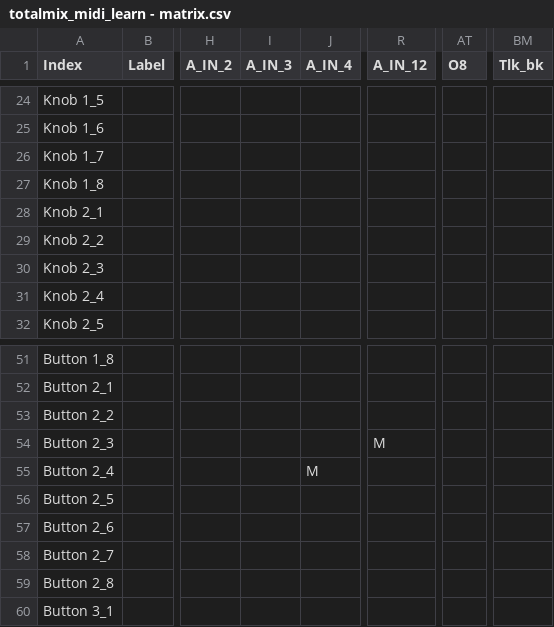
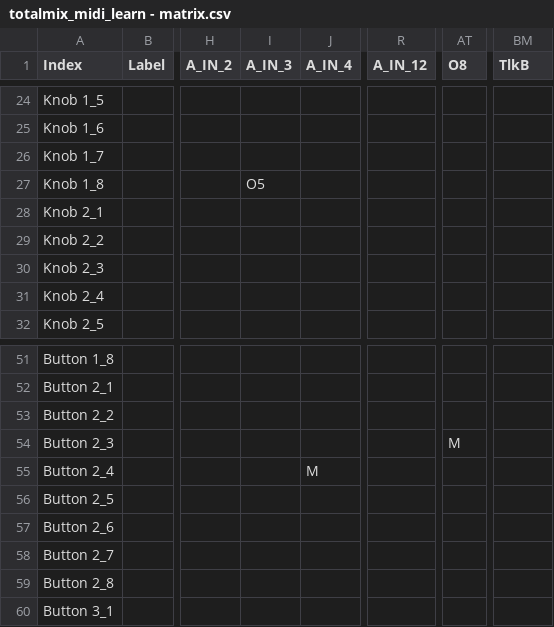
Before and after one commit to andreaseinsiedler/totalmix_midi_mapping, a CSV file: totalmix_midi_learn - matrix.csv, drawn as a sheet; only a part is shown, gaps mark what is left out; the diff names each change by its address in the sheet, - before the commit and + after, or states it on an @@ line.

```diff
--- a/totalmix_midi_learn - matrix.csv
+++ b/totalmix_midi_learn - matrix.csv
-BM1: Tlk_bk
+BM1: TlkB
-I27 (A_IN_3): (empty)
+I27 (A_IN_3): O5
-R54 (A_IN_12): M
+R54 (A_IN_12): (empty)
-AT54 (O8): (empty)
+AT54 (O8): M
```
Also changed, not shown: 1 other file.
